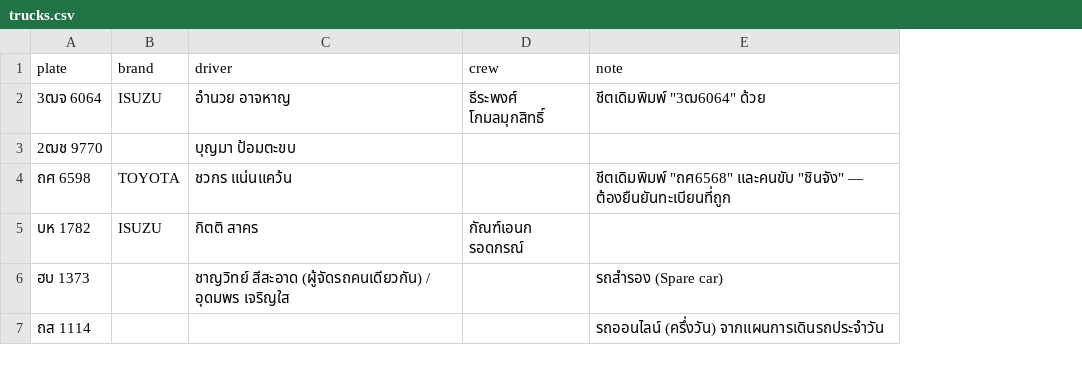
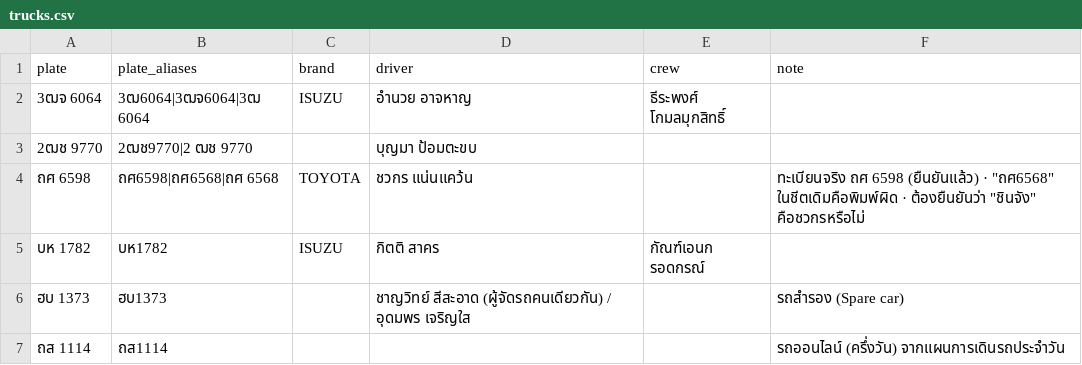
Before and after one commit to noppanareepa-cyber/somjai-pr, a CSV file: truck-queue/seed/trucks.csv, drawn as a sheet; addresses are those after the commit; the diff names each change by its address in the sheet, - before the commit and + after, or states it on an @@ line.

```diff
--- a/truck-queue/seed/trucks.csv
+++ b/truck-queue/seed/trucks.csv
+column B (plate_aliases), rows 2-7: 3ฒ6064|3ฒจ6064|3ฒ 6064 | 2ฒช9770|2 ฒช 9770 | ถศ6598|ถศ6568|ถศ 6568 | บห1782 | ฮบ1373 | ถส1114
-F2 (note): ชีตเดิมพิมพ์ "3ฒ6064" ด้วย
+F2 (note): (empty)
-F4 (note): ชีตเดิมพิมพ์ "ถศ6568" และคนขับ "ชินจัง" — ต้องยืนยันทะเบียนที่ถูก
+F4 (note): ทะเบียนจริง ถศ 6598 (ยืนยันแล้ว) · "ถศ6568" ในชีตเดิมคือพิมพ์ผิด · ต้องยืนยันว่า "ชินจัง" คือชวกรหรือไม่
```
